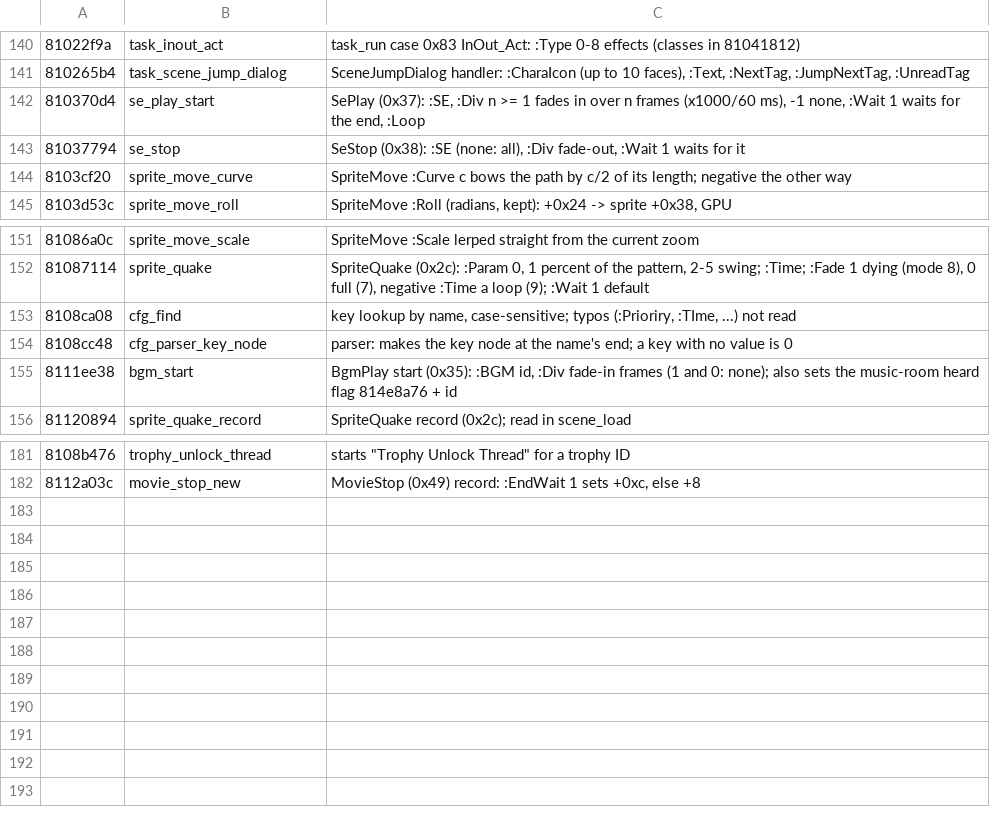
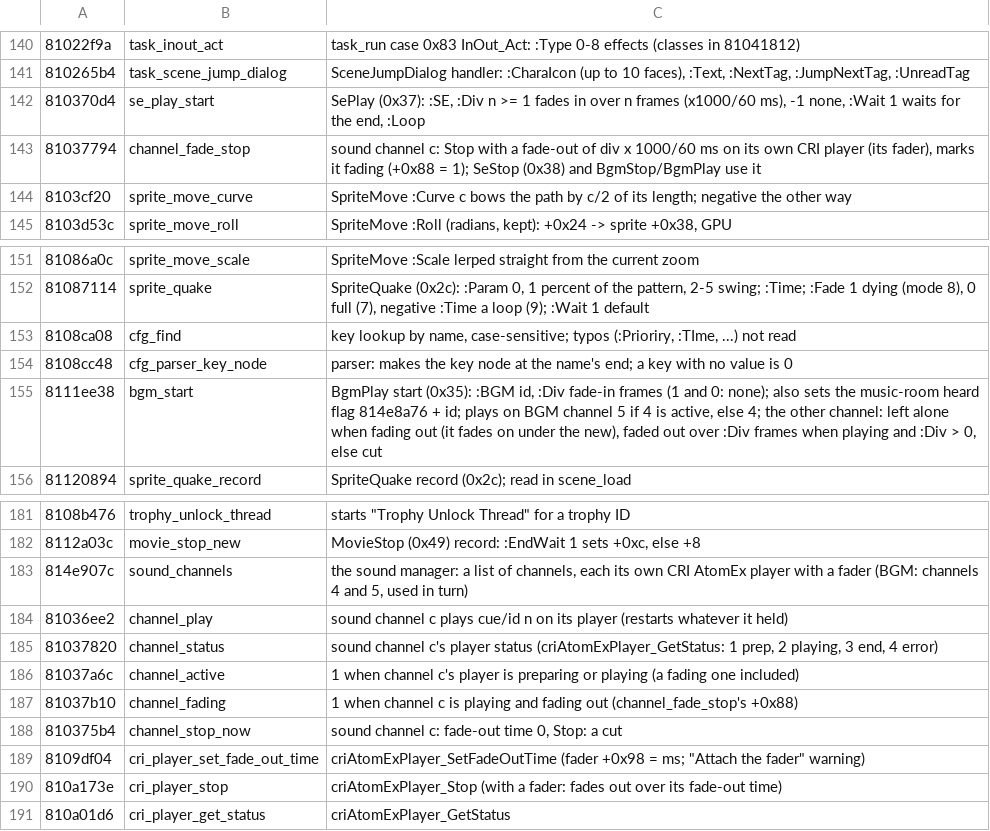
Before and after one commit to blankiekun/conscripter-convert, a TSV file: research/oretsuba/names.tsv, drawn as a sheet; only a part is shown, gaps mark what is left out.

Commit message:
Docs: how a new BGM meets a fading one (Oretsuba, Tsukihime)
Answered from the decompiles: Oretsuba's two CRI BGM channels let a
fading track play on under the new one; Tsukihime's _MPLY cuts it
unless option 1 cross-fades. Names for both sound managers, and a
lesson on why the question went to the user.

```diff
--- a/research/oretsuba/names.tsv
+++ b/research/oretsuba/names.tsv
@@ -142,3 +142,3 @@
 810370d4	se_play_start	SePlay (0x37): :SE, :Div n >= 1 fades in over n frames (x1000/60 ms), -1 none, :Wait 1 waits for the end, :Loop
-81037794	se_stop	SeStop (0x38): :SE (none: all), :Div fade-out, :Wait 1 waits for it
+81037794	channel_fade_stop	sound channel c: Stop with a fade-out of div x 1000/60 ms on its own CRI player (its fader), marks it fading (+0x88 = 1); SeStop (0x38) and BgmStop/BgmPlay use it
 8103cf20	sprite_move_curve	SpriteMove :Curve c bows the path by c/2 of its length; negative the other way
@@ -154,3 +154,3 @@
 8108cc48	cfg_parser_key_node	parser: makes the key node at the name's end; a key with no value is 0
-8111ee38	bgm_start	BgmPlay start (0x35): :BGM id, :Div fade-in frames (1 and 0: none); also sets the music-room heard flag 814e8a76 + id
+8111ee38	bgm_start	BgmPlay start (0x35): :BGM id, :Div fade-in frames (1 and 0: none); also sets the music-room heard flag 814e8a76 + id; plays on BGM channel 5 if 4 is active, else 4; the other channel: left alone when fading out (it fades on under the new), faded out over :Div frames when playing and :Div > 0, else cut
 81120894	sprite_quake_record	SpriteQuake record (0x2c); read in scene_load
@@ -182 +182,10 @@
 8112a03c	movie_stop_new	MovieStop (0x49) record: :EndWait 1 sets +0xc, else +8
+814e907c	sound_channels	the sound manager: a list of channels, each its own CRI AtomEx player with a fader (BGM: channels 4 and 5, used in turn)
+81036ee2	channel_play	sound channel c plays cue/id n on its player (restarts whatever it held)
+81037820	channel_status	sound channel c's player status (criAtomExPlayer_GetStatus: 1 prep, 2 playing, 3 end, 4 error)
+81037a6c	channel_active	1 when channel c's player is preparing or playing (a fading one included)
+81037b10	channel_fading	1 when channel c is playing and fading out (channel_fade_stop's +0x88)
+810375b4	channel_stop_now	sound channel c: fade-out time 0, Stop: a cut
+8109df04	cri_player_set_fade_out_time	criAtomExPlayer_SetFadeOutTime (fader +0x98 = ms; "Attach the fader" warning)
+810a173e	cri_player_stop	criAtomExPlayer_Stop (with a fader: fades out over its fade-out time)
+810a01d6	cri_player_get_status	criAtomExPlayer_GetStatus
```
Also changed, not shown: research/typemoon/names.tsv, 3 other files.
